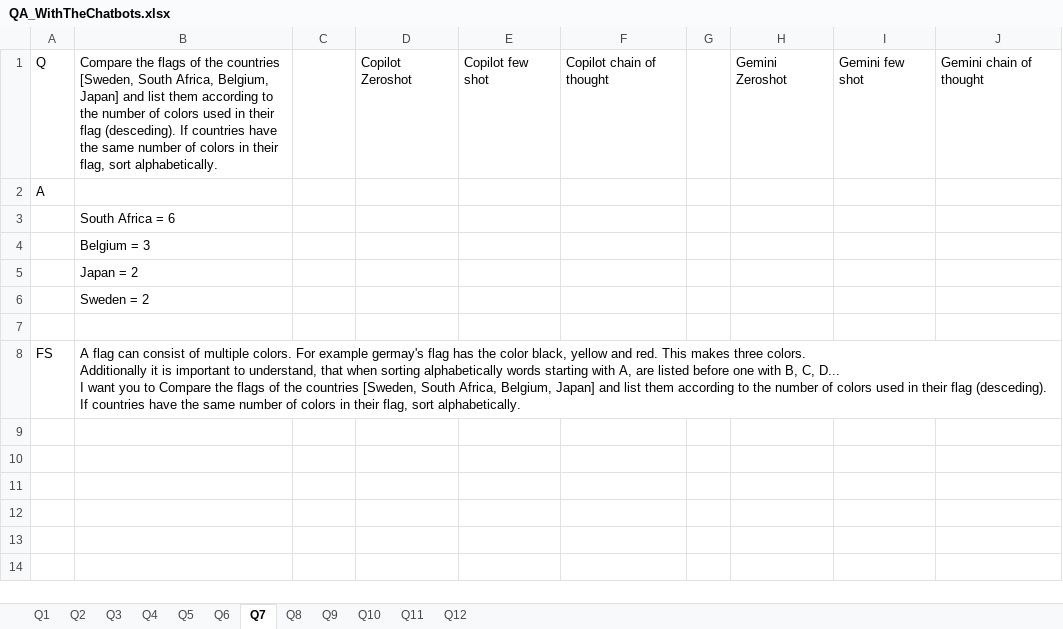
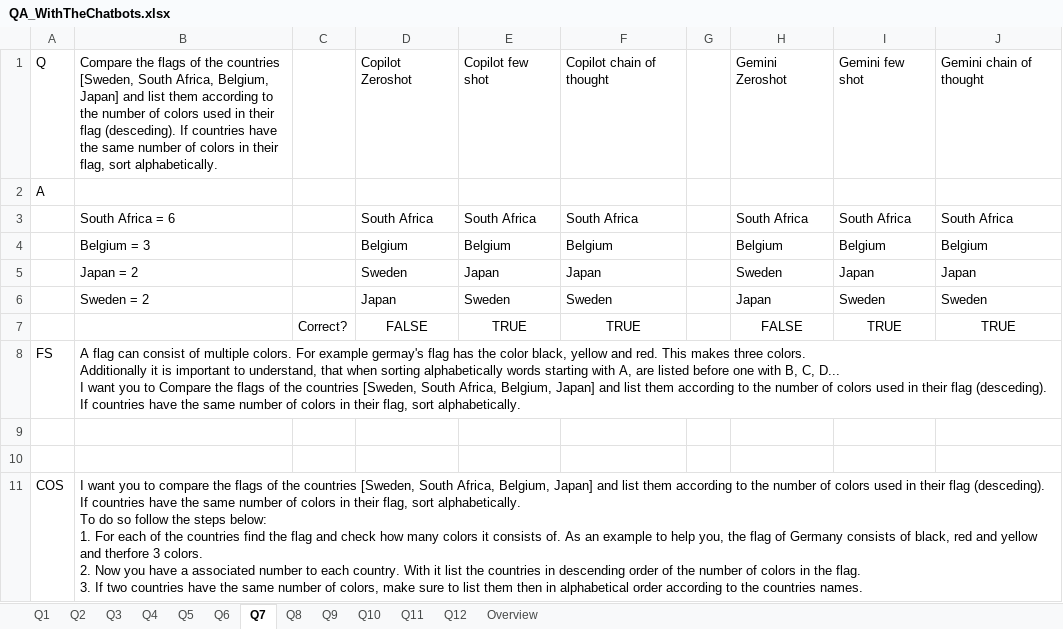
Before and after one commit to FelixWaldschock/Chalmers_TME286_IntelligentAgents, an Excel workbook: Assignment_02/2.2/QA_WithTheChatbots.xlsx, sheet Q7, drawn as a sheet; values as stored, in another font and other column widths than the file's, no borders; removed rows and columns are numbered as before the commit, all else as after; ↵ is a line break in a cell; the diff names each change by its address in the sheet, - before the commit and + after, or states it on an @@ line.

```diff
--- a/Assignment_02/2.2/QA_WithTheChatbots.xlsx (sheet Q7)
+++ b/Assignment_02/2.2/QA_WithTheChatbots.xlsx (sheet Q7)
+sheet tab: Overview
-row 3:  | South Africa = 6
-row 4:  | Belgium = 3
-row 5:  | Japan = 2
-row 6:  | Sweden = 2
+row 3:  | South Africa = 6 |  | South Africa | South Africa | South Africa |  | South Africa | South Africa | South Africa
+row 4:  | Belgium = 3 |  | Belgium | Belgium | Belgium |  | Belgium | Belgium | Belgium
+row 5:  | Japan = 2 |  | Sweden | Japan | Japan |  | Sweden | Japan | Japan
+row 6:  | Sweden = 2 |  | Japan | Sweden | Sweden |  | Japan | Sweden | Sweden
+row 7:  |  | Correct? | FALSE | TRUE | TRUE |  | FALSE | TRUE | TRUE
+row 8: FS | A flag can consist of multiple colors. For example germay's flag has the color black, yellow and red. This makes three colors. ↵ Additionally it is important to understand, that when sorting alphabetically words starting with A, are listed before one with B, C, D... ↵ I want you to Compare the flags of the countries [Sweden, South Africa, Belgium, Japan] and list them according to the number of colors used in their flag (desceding). If countries have the same number of colors in their flag, sort alphabetically.
-row 10: FS | A flag can consist of multiple colors. For example germay's flag has the color black, yellow and red. This makes three colors. ↵ Additionally it is important to understand, that when sorting alphabetically words starting with A, are listed before one with B, C, D... ↵ I want you to Compare the flags of the countries [Sweden, South Africa, Belgium, Japan] and list them according to the number of colors used in their flag (desceding). If countries have the same number of colors in their flag, sort alphabetically.
+row 10: (empty)
+row 11: COS | I want you to compare the flags of the countries [Sweden, South Africa, Belgium, Japan] and list them according to the number of colors used in their flag (desceding). If countries have the same number of colors in their flag, sort alphabetically. ↵ To do so follow the steps below: ↵ 1. For each of the countries find the flag and check how many colors it consists of. As an example to help you, the flag of Germany consists of black, red and yellow and therfore 3 colors. ↵ 2. Now you have a associated number to each country. With it list the countries in descending order of the number of colors in the flag. ↵ 3. If two countries have the same number of colors, make sure to list them then in alphabetical order according to the countries names.
```
Also changed, not shown: sheet Q1, sheet Q8, sheet Q3, sheet Q11, sheet Q6, sheet Q9, 4 more sheets, 49 other files.
